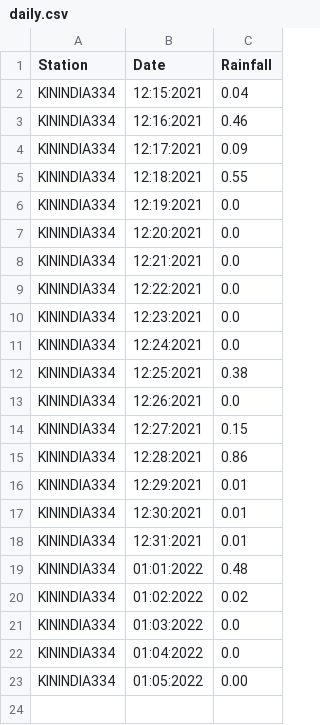
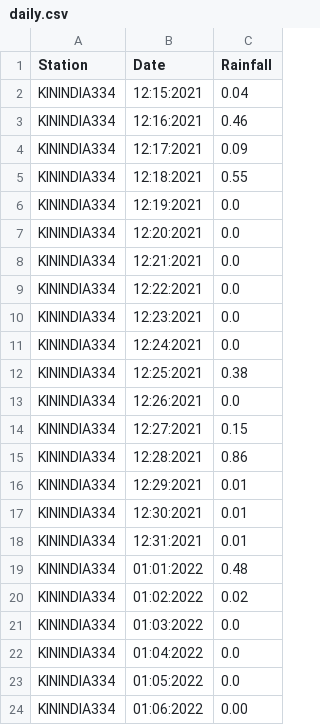
Before and after one commit to egawthrop/wx-scraper, a CSV file: daily.csv, drawn as a sheet.

```diff
--- a/daily.csv
+++ b/daily.csv
@@ -22,2 +22,3 @@ KININDIA334,01:03:2022,0.0
 KININDIA334,01:04:2022,0.0
-KININDIA334,01:05:2022,0.00
+KININDIA334,01:05:2022,0.0
+KININDIA334,01:06:2022,0.00
```
